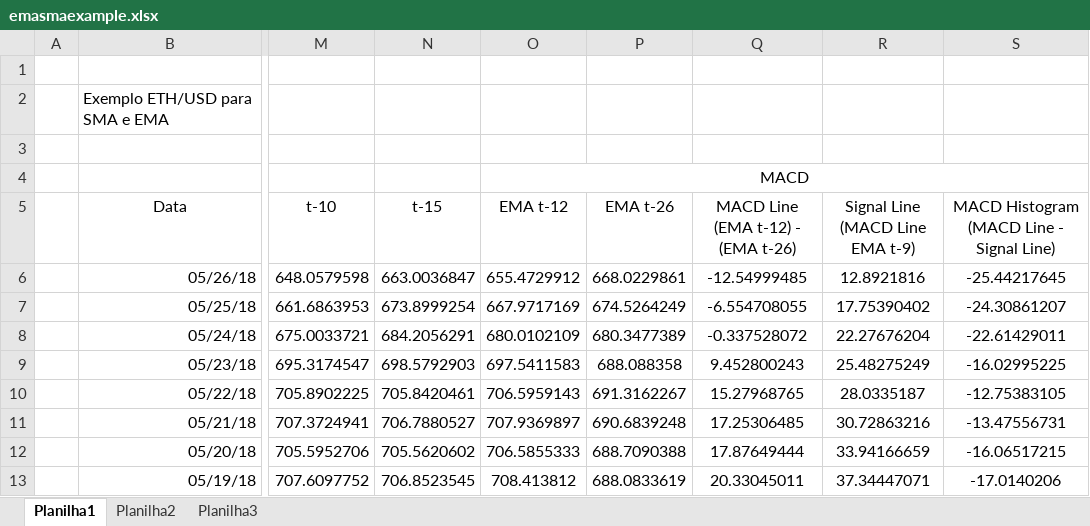
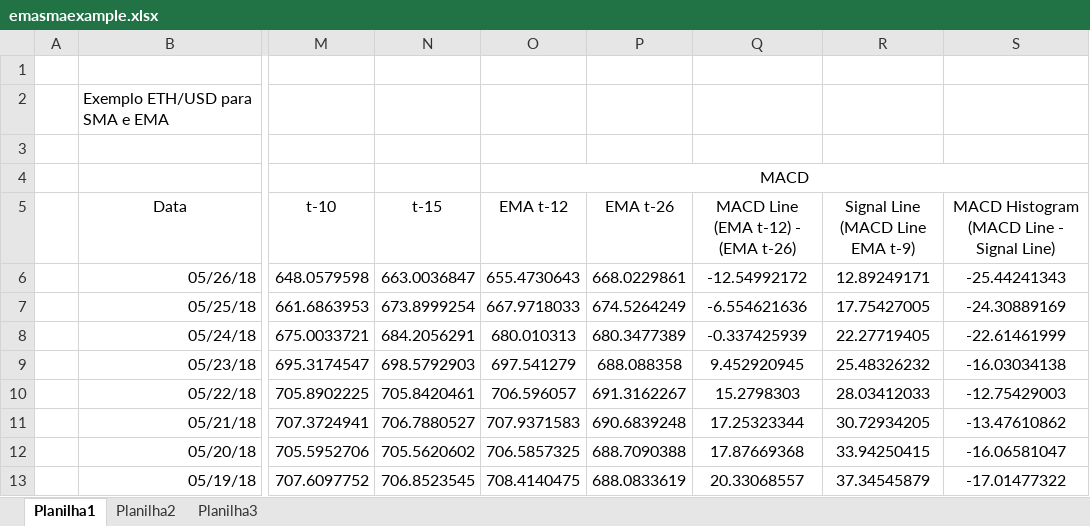
Before and after one commit to lcmeyer37/openstock, an Excel workbook: supportfiles/emasmaexample.xlsx, sheet Planilha1, drawn as a sheet; only a part is shown, gaps mark what is left out; values as stored, in another font and other column widths than the file's, no borders; charts and pictures not drawn; the diff covers the shown part only; the diff names each change by its address in the sheet, - before the commit and + after, or states it on an @@ line.

Commit message:
added macd and bug fix separate charts

```diff
--- a/supportfiles/emasmaexample.xlsx (sheet Planilha1)
+++ b/supportfiles/emasmaexample.xlsx (sheet Planilha1)
-O6 (EMA t-12): 655.4729912
+O6 (EMA t-12): 655.4730643
-Q6: -12.54999485
+Q6: -12.54992172
-R6 (Signal Line (MACD Line EMA t-9)): 12.8921816
+R6 (Signal Line (MACD Line EMA t-9)): 12.89249171
-S6: -25.44217645
+S6: -25.44241343
-O7 (EMA t-12): 667.9717169
+O7 (EMA t-12): 667.9718033
-Q7: -6.554708055
+Q7: -6.554621636
-R7 (Signal Line (MACD Line EMA t-9)): 17.75390402
+R7 (Signal Line (MACD Line EMA t-9)): 17.75427005
-S7: -24.30861207
+S7: -24.30889169
-O8 (EMA t-12): 680.0102109
+O8 (EMA t-12): 680.010313
-Q8: -0.337528072
+Q8: -0.337425939
-R8 (Signal Line (MACD Line EMA t-9)): 22.27676204
+R8 (Signal Line (MACD Line EMA t-9)): 22.27719405
-S8: -22.61429011
+S8: -22.61461999
-O9 (EMA t-12): 697.5411583
+O9 (EMA t-12): 697.541279
-Q9: 9.452800243
+Q9: 9.452920945
-R9 (Signal Line (MACD Line EMA t-9)): 25.48275249
+R9 (Signal Line (MACD Line EMA t-9)): 25.48326232
-S9: -16.02995225
+S9: -16.03034138
-O10 (EMA t-12): 706.5959143
+O10 (EMA t-12): 706.596057
-Q10: 15.27968765
+Q10: 15.2798303
-R10 (Signal Line (MACD Line EMA t-9)): 28.0335187
+R10 (Signal Line (MACD Line EMA t-9)): 28.03412033
-S10: -12.75383105
+S10: -12.75429003
-O11 (EMA t-12): 707.9369897
+O11 (EMA t-12): 707.9371583
-Q11: 17.25306485
+Q11: 17.25323344
-R11 (Signal Line (MACD Line EMA t-9)): 30.72863216
+R11 (Signal Line (MACD Line EMA t-9)): 30.72934205
-S11: -13.47556731
+S11: -13.47610862
-O12 (EMA t-12): 706.5855333
+O12 (EMA t-12): 706.5857325
-Q12: 17.87649444
+Q12: 17.87669368
-R12 (Signal Line (MACD Line EMA t-9)): 33.94166659
+R12 (Signal Line (MACD Line EMA t-9)): 33.94250415
-S12: -16.06517215
+S12: -16.06581047
-O13 (EMA t-12): 708.413812
+O13 (EMA t-12): 708.4140475
-Q13: 20.33045011
+Q13: 20.33068557
-R13 (Signal Line (MACD Line EMA t-9)): 37.34447071
+R13 (Signal Line (MACD Line EMA t-9)): 37.34545879
-S13: -17.0140206
+S13: -17.01477322
```
Also changed, not shown: 224 edited cells elsewhere in this sheet, charts or pictures, 29 other files.
